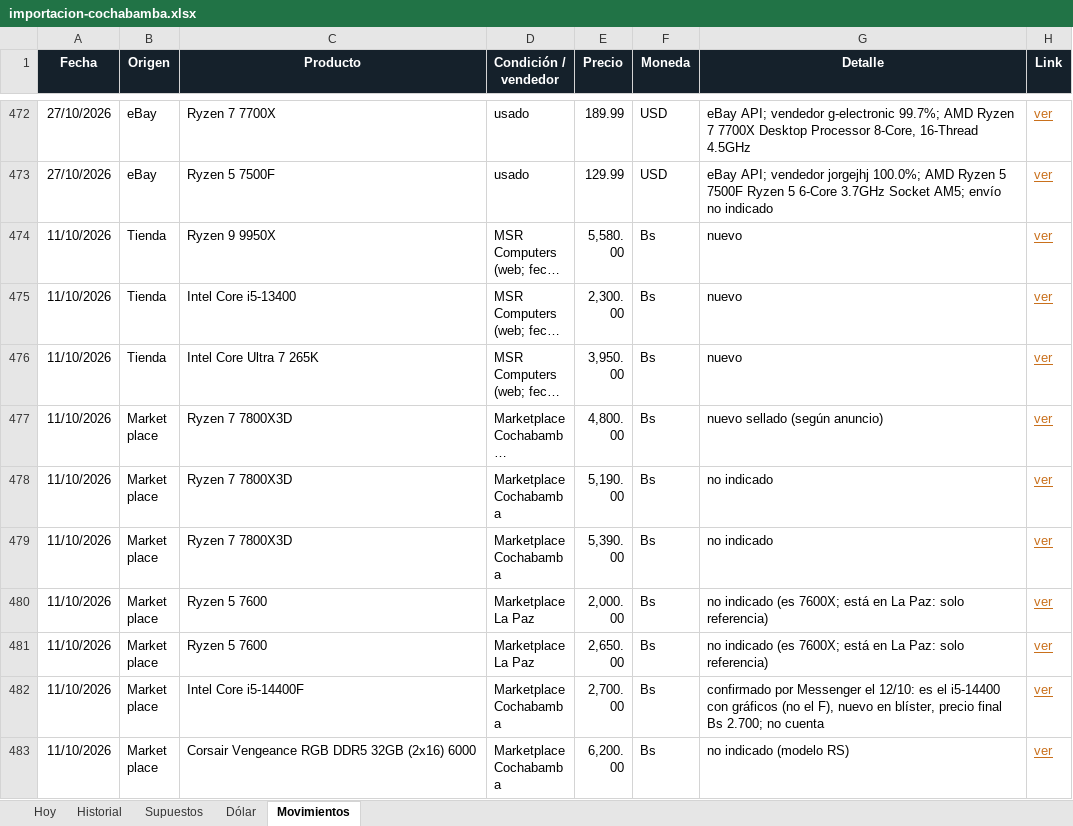
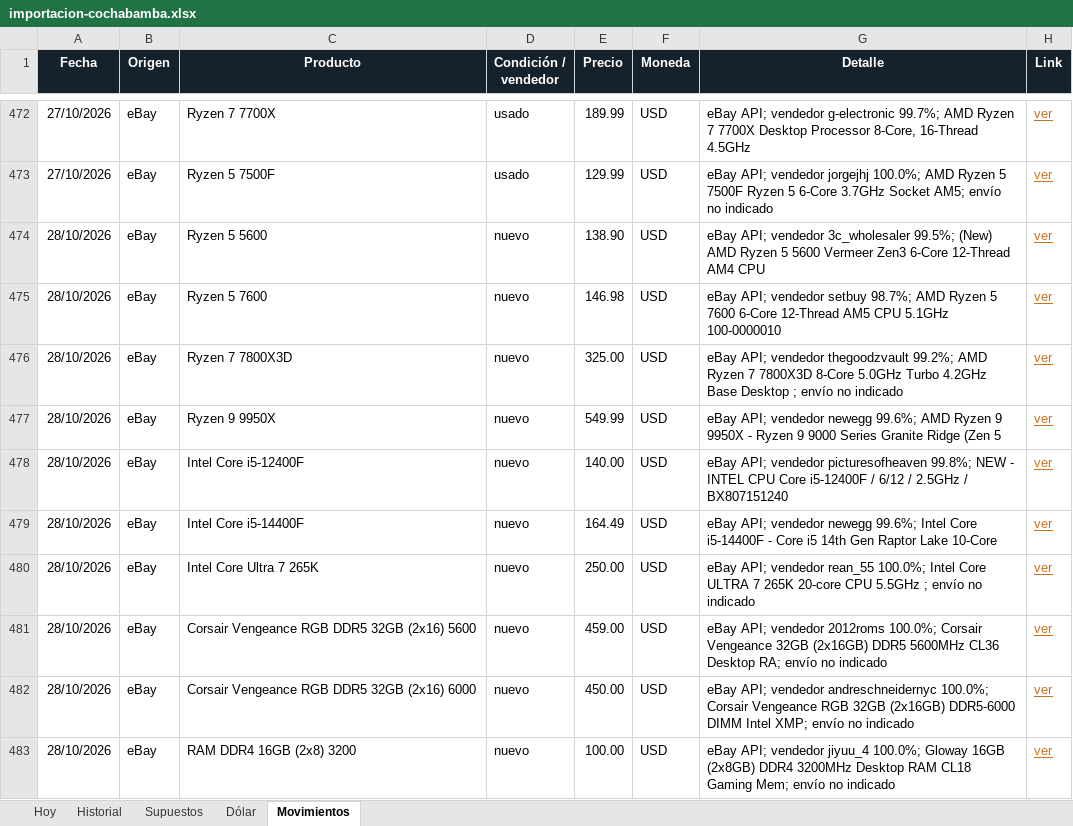
Before and after one commit to Santi491/Claude-, an Excel workbook: importacion-cochabamba.xlsx, sheet Movimientos, drawn as a sheet; only a part is shown, gaps mark what is left out; the shorter side is filled out with more unchanged rows; long unchanged cells end in …; values as stored, in another font and other column widths than the file's, no borders; table styles not drawn; the diff covers the shown part only; the diff names each change by its address in the sheet, - before the commit and + after, or states it on an @@ line.

```diff
--- a/importacion-cochabamba.xlsx (sheet Movimientos)
+++ b/importacion-cochabamba.xlsx (sheet Movimientos)
+row 474: 28/10/2026 | eBay | Ryzen 5 5600 | nuevo | 138.90 | USD | eBay API; vendedor 3c_wholesaler 99.5%; (New) AMD Ryzen 5 5600 Vermeer Zen3 6-Core 12-Thread AM4 CPU | ver
+row 475: 28/10/2026 | eBay | Ryzen 5 7600 | nuevo | 146.98 | USD | eBay API; vendedor setbuy 98.7%; AMD Ryzen 5 7600 6-Core 12-Thread AM5 CPU 5.1GHz 100-0000010 | ver
+row 476: 28/10/2026 | eBay | Ryzen 7 7800X3D | nuevo | 325.00 | USD | eBay API; vendedor thegoodzvault 99.2%; AMD Ryzen 7 7800X3D 8-Core 5.0GHz Turbo 4.2GHz Base Desktop ; envío no indicado | ver
+row 477: 28/10/2026 | eBay | Ryzen 9 9950X | nuevo | 549.99 | USD | eBay API; vendedor newegg 99.6%; AMD Ryzen 9 9950X - Ryzen 9 9000 Series Granite Ridge (Zen 5 | ver
+row 478: 28/10/2026 | eBay | Intel Core i5-12400F | nuevo | 140.00 | USD | eBay API; vendedor picturesofheaven 99.8%; NEW - INTEL CPU Core i5-12400F / 6/12 / 2.5GHz / BX807151240 | ver
+row 479: 28/10/2026 | eBay | Intel Core i5-14400F | nuevo | 164.49 | USD | eBay API; vendedor newegg 99.6%; Intel Core i5-14400F - Core i5 14th Gen Raptor Lake 10-Core | ver
+row 480: 28/10/2026 | eBay | Intel Core Ultra 7 265K | nuevo | 250.00 | USD | eBay API; vendedor rean_55 100.0%; Intel Core ULTRA 7 265K 20-core CPU 5.5GHz ; envío no indicado | ver
+row 481: 28/10/2026 | eBay | Corsair Vengeance RGB DDR5 32GB (2x16) 5600 | nuevo | 459.00 | USD | eBay API; vendedor 2012roms 100.0%; Corsair Vengeance 32GB (2x16GB) DDR5 5600MHz CL36 Desktop RA; envío no indicado | ver
+row 482: 28/10/2026 | eBay | Corsair Vengeance RGB DDR5 32GB (2x16) 6000 | nuevo | 450.00 | USD | eBay API; vendedor andreschneidernyc 100.0%; Corsair Vengeance RGB 32GB (2x16GB) DDR5-6000 DIMM Intel XMP; envío no indicado | ver
+row 483: 28/10/2026 | eBay | RAM DDR4 16GB (2x8) 3200 | nuevo | 100.00 | USD | eBay API; vendedor jiyuu_4 100.0%; Gloway 16GB (2x8GB) DDR4 3200MHz Desktop RAM CL18 Gaming Mem; envío no indicado | ver
```
Also changed, not shown: 19 added rows elsewhere in this sheet, sheet Historial, sheet Hoy, sheet Dólar, 11 other files.
